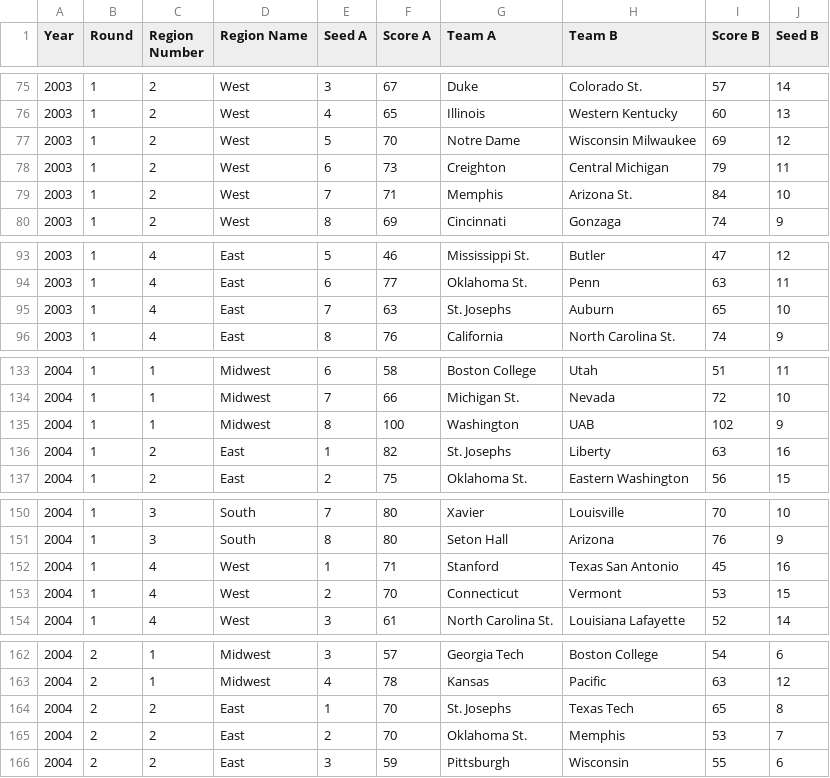
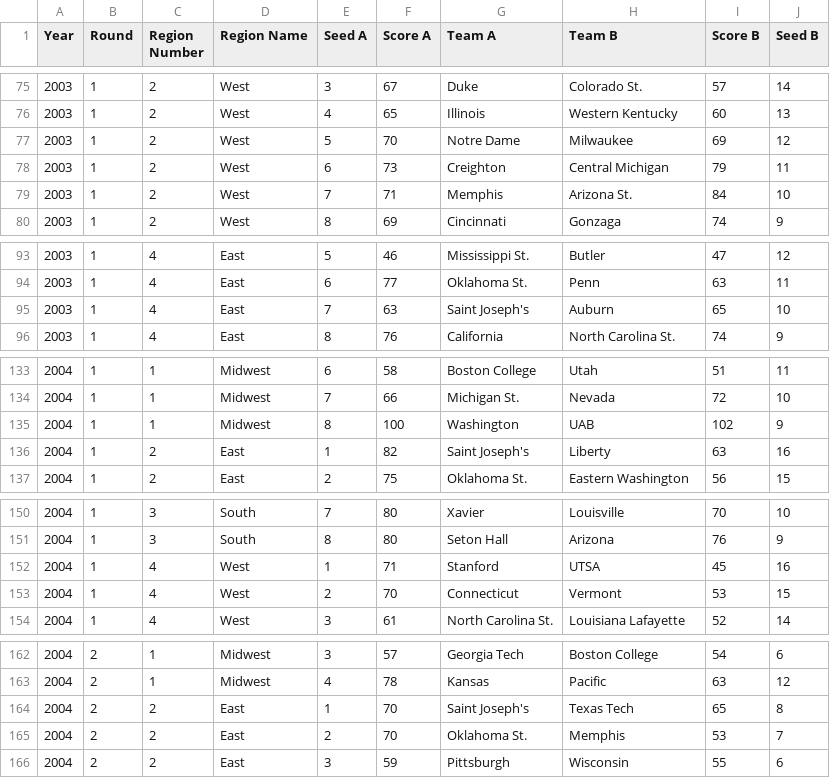
Before and after one commit to dsebel/cbb-matchup-grid, a CSV file: src/data/Big_Dance_CSV.csv, drawn as a sheet; only a part is shown, gaps mark what is left out; the diff covers the shown part only.

```diff
--- a/src/data/Big_Dance_CSV.csv
+++ b/src/data/Big_Dance_CSV.csv
@@ -76,3 +76,3 @@ Year,Round,Region Number,Region Name,Seed A,Score A,Team A,Team B,Score B,Seed B
 2003,1,2,West,4,65,Illinois,Western Kentucky,60,13
-2003,1,2,West,5,70,Notre Dame,Wisconsin Milwaukee,69,12
+2003,1,2,West,5,70,Notre Dame,Milwaukee,69,12
 2003,1,2,West,6,73,Creighton,Central Michigan,79,11
@@ -94,3 +94,3 @@ Year,Round,Region Number,Region Name,Seed A,Score A,Team A,Team B,Score B,Seed B
 2003,1,4,East,6,77,Oklahoma St.,Penn,63,11
-2003,1,4,East,7,63,St. Josephs,Auburn,65,10
+2003,1,4,East,7,63,Saint Joseph's,Auburn,65,10
 2003,1,4,East,8,76,California,North Carolina St.,74,9
@@ -135,3 +135,3 @@ Year,Round,Region Number,Region Name,Seed A,Score A,Team A,Team B,Score B,Seed B
 2004,1,1,Midwest,8,100,Washington,UAB,102,9
-2004,1,2,East,1,82,St. Josephs,Liberty,63,16
+2004,1,2,East,1,82,Saint Joseph's,Liberty,63,16
 2004,1,2,East,2,75,Oklahoma St.,Eastern Washington,56,15
@@ -151,3 +151,3 @@ Year,Round,Region Number,Region Name,Seed A,Score A,Team A,Team B,Score B,Seed B
 2004,1,3,South,8,80,Seton Hall,Arizona,76,9
-2004,1,4,West,1,71,Stanford,Texas San Antonio,45,16
+2004,1,4,West,1,71,Stanford,UTSA,45,16
 2004,1,4,West,2,70,Connecticut,Vermont,53,15
@@ -163,3 +163,3 @@ Year,Round,Region Number,Region Name,Seed A,Score A,Team A,Team B,Score B,Seed B
 2004,2,1,Midwest,4,78,Kansas,Pacific,63,12
-2004,2,2,East,1,70,St. Josephs,Texas Tech,65,8
+2004,2,2,East,1,70,Saint Joseph's,Texas Tech,65,8
 2004,2,2,East,2,70,Oklahoma St.,Memphis,53,7
```
Also changed, not shown: 23 edited cells elsewhere in this file, 2 other files.
